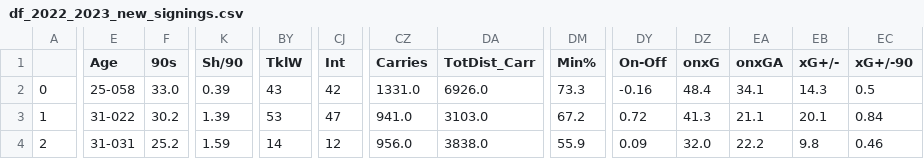
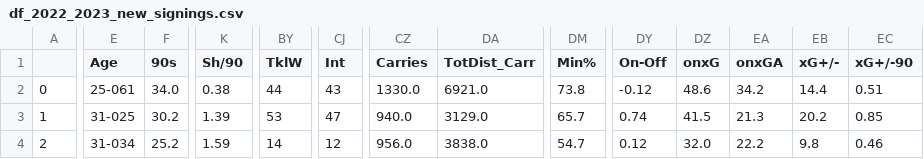
Before and after one commit to Jorge-gg7/projectPicasso, a CSV file: data/df_2022_2023_new_signings.csv, drawn as a sheet; only a part is shown, gaps mark what is left out; the diff covers the shown part only; the diff names each change by its address in the sheet, - before the commit and + after, or states it on an @@ line.

Commit message:
updated dataset improved sub heading in page2 created SCA and GCA UI

```diff
--- a/data/df_2022_2023_new_signings.csv
+++ b/data/df_2022_2023_new_signings.csv
-E2 (Age): 25-058
+E2 (Age): 25-061
-F2 (90s): 33.0
+F2 (90s): 34.0
-K2 (Sh/90): 0.39
+K2 (Sh/90): 0.38
-BY2 (TklW): 43
+BY2 (TklW): 44
-CJ2 (Int): 42
+CJ2 (Int): 43
-CZ2 (Carries): 1331.0
+CZ2 (Carries): 1330.0
-DA2 (TotDist_Carr): 6926.0
+DA2 (TotDist_Carr): 6921.0
-DM2 (Min%): 73.3
+DM2 (Min%): 73.8
-DY2 (On-Off): -0.16
+DY2 (On-Off): -0.12
-DZ2 (onxG): 48.4
+DZ2 (onxG): 48.6
-EA2 (onxGA): 34.1
+EA2 (onxGA): 34.2
-EB2 (xG+/-): 14.3
+EB2 (xG+/-): 14.4
-EC2 (xG+/-90): 0.5
+EC2 (xG+/-90): 0.51
-E3 (Age): 31-022
+E3 (Age): 31-025
-CZ3 (Carries): 941.0
+CZ3 (Carries): 940.0
-DA3 (TotDist_Carr): 3103.0
+DA3 (TotDist_Carr): 3129.0
-DM3 (Min%): 67.2
+DM3 (Min%): 65.7
-DY3 (On-Off): 0.72
+DY3 (On-Off): 0.74
-DZ3 (onxG): 41.3
+DZ3 (onxG): 41.5
-EA3 (onxGA): 21.1
+EA3 (onxGA): 21.3
-EB3 (xG+/-): 20.1
+EB3 (xG+/-): 20.2
-EC3 (xG+/-90): 0.84
+EC3 (xG+/-90): 0.85
-E4 (Age): 31-031
+E4 (Age): 31-034
-DM4 (Min%): 55.9
+DM4 (Min%): 54.7
-DY4 (On-Off): 0.09
+DY4 (On-Off): 0.12
```
Also changed, not shown: 164 edited cells elsewhere in this file, data/data_2022_2023.csv, data/df_2022_2023_gk.csv, 2 other files.
